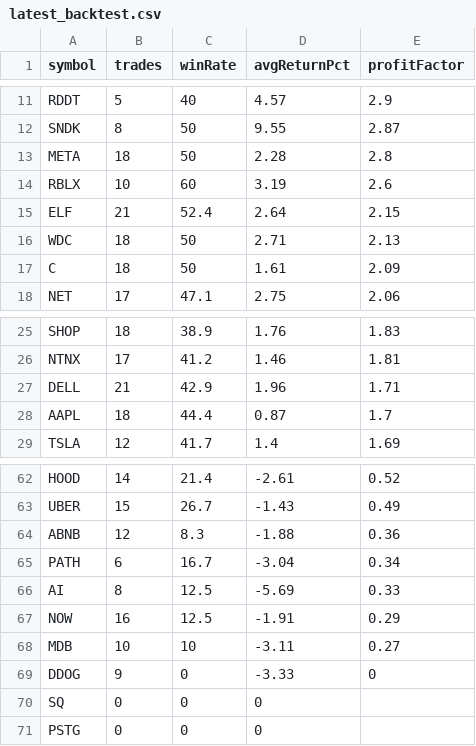
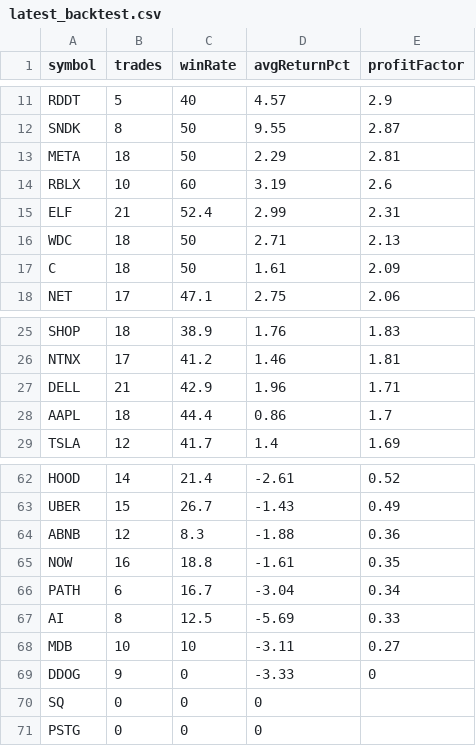
Before and after one commit to narendra0467/Trading-System, a CSV file: reports/latest_backtest.csv, drawn as a sheet; only a part is shown, gaps mark what is left out.

```diff
--- a/reports/latest_backtest.csv
+++ b/reports/latest_backtest.csv
@@ -12,5 +12,5 @@ RDDT,5,40,4.57,2.9
 SNDK,8,50,9.55,2.87
-META,18,50,2.28,2.8
+META,18,50,2.29,2.81
 RBLX,10,60,3.19,2.6
-ELF,21,52.4,2.64,2.15
+ELF,21,52.4,2.99,2.31
 WDC,18,50,2.71,2.13
@@ -27,3 +27,3 @@ NTNX,17,41.2,1.46,1.81
 DELL,21,42.9,1.96,1.71
-AAPL,18,44.4,0.87,1.7
+AAPL,18,44.4,0.86,1.7
 TSLA,12,41.7,1.4,1.69
@@ -64,5 +64,5 @@ UBER,15,26.7,-1.43,0.49
 ABNB,12,8.3,-1.88,0.36
+NOW,16,18.8,-1.61,0.35
 PATH,6,16.7,-3.04,0.34
 AI,8,12.5,-5.69,0.33
-NOW,16,12.5,-1.91,0.29
 MDB,10,10,-3.11,0.27
```
Also changed, not shown: reports/latest_high_risk_scan.csv, reports/latest_leaps_scan.csv, 19 other files.
